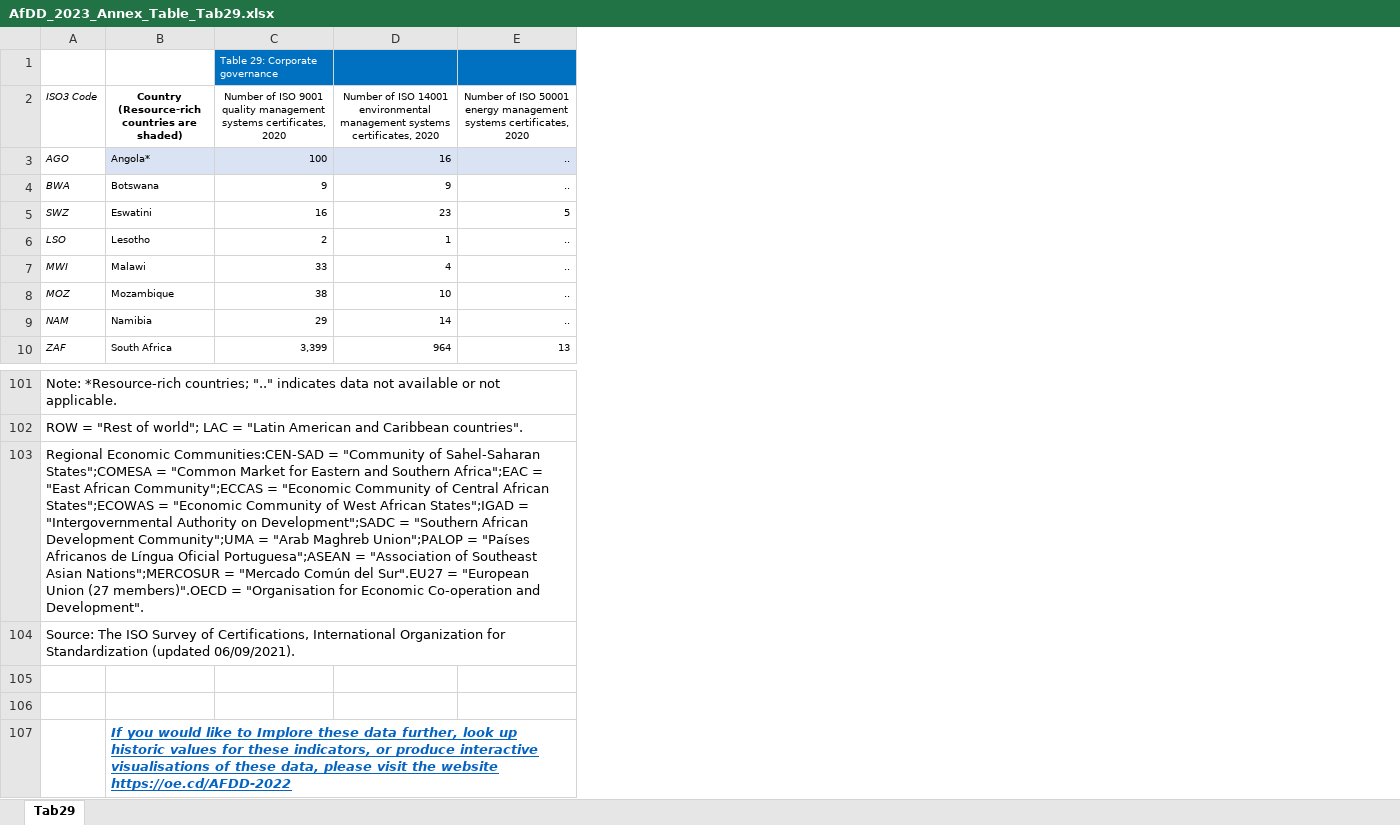
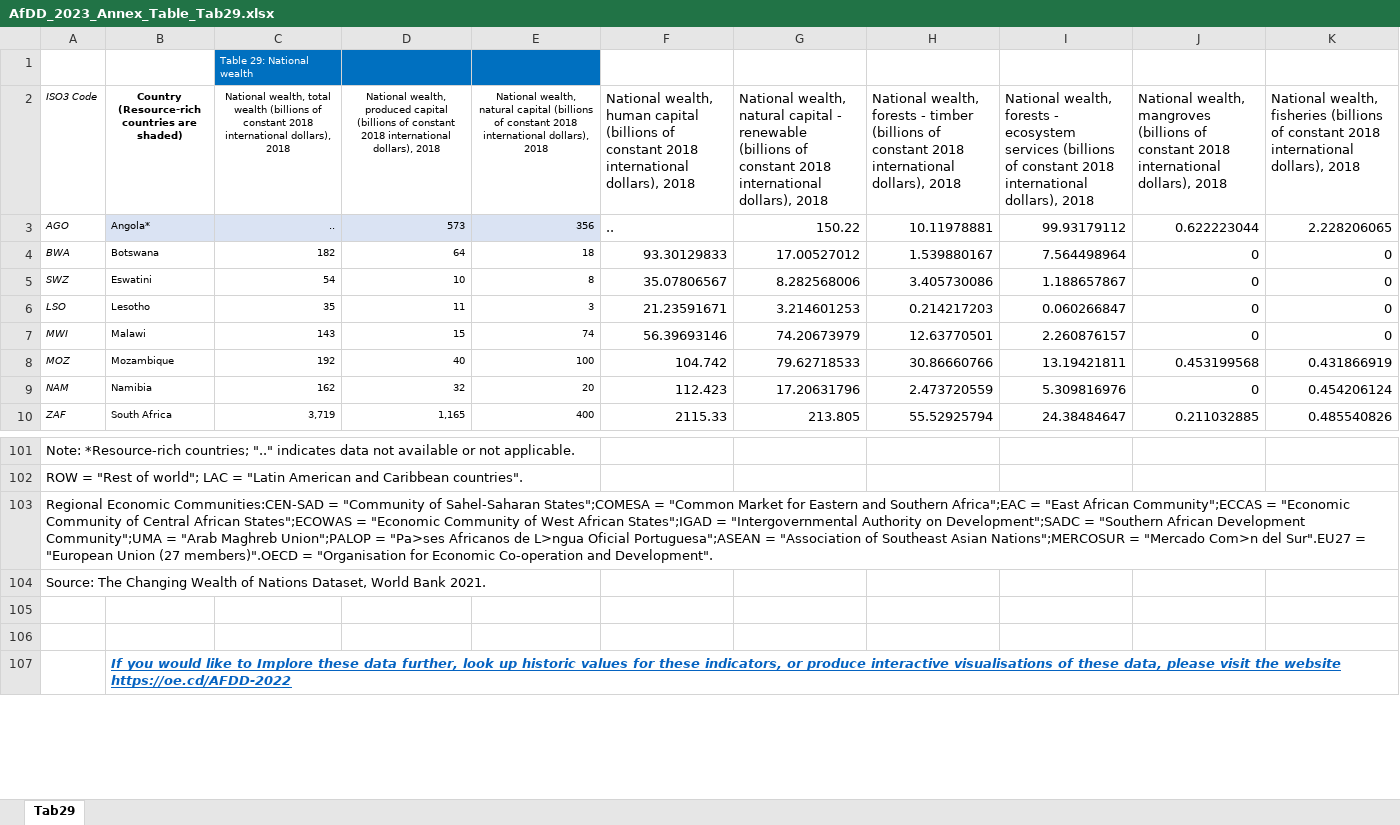
Before and after one commit to AfDDAnnex/AfDDDDAf2023, an Excel workbook: AfDD_2023_Annex_Table_Tab29.xlsx, sheet Tab29, drawn as a sheet; only a part is shown, gaps mark what is left out; values as stored, in another font and other column widths than the file's, no borders; removed rows and columns are numbered as before the commit, all else as after; the diff covers the shown part only; the diff names each change by its address in the sheet, - before the commit and + after, or states it on an @@ line.

```diff
--- a/AfDD_2023_Annex_Table_Tab29.xlsx (sheet Tab29)
+++ b/AfDD_2023_Annex_Table_Tab29.xlsx (sheet Tab29)
-column C, rows 1-10: Table 29: Corporate governance | Number of ISO 9001 quality management systems certificates, 2020 | 100 | 9 | 16 | 2 | 33 | 38 | 29 | 3,399
-column D, rows 2-10: Number of ISO 14001 environmental management systems certificates, 2020 | 16 | 9 | 23 | 1 | 4 | 10 | 14 | 964
-column E, rows 2-10: Number of ISO 50001 energy management systems certificates, 2020 | .. | .. | 5 | .. | .. | .. | .. | 13
+column C, rows 1-10: Table 29: National wealth | National wealth, total wealth (billions of constant 2018 international dollars), 2018 | .. | 182 | 54 | 35 | 143 | 192 | 162 | 3,719
+column D, rows 2-10: National wealth, produced capital (billions of constant 2018 international dollars), 2018 | 573 | 64 | 10 | 11 | 15 | 40 | 32 | 1,165
+column E, rows 2-10: National wealth, natural capital (billions of constant 2018 international dollars), 2018 | 356 | 18 | 8 | 3 | 74 | 100 | 20 | 400
+column F, rows 2-10: National wealth, human capital (billions of constant 2018 international dollars), 2018 | .. | 93.30129833 | 35.07806567 | 21.23591671 | 56.39693146 | 104.742 | 112.423 | 2115.33
+column G, rows 2-10: National wealth, natural capital - renewable (billions of constant 2018 international dollars), 2018 | 150.22 | 17.00527012 | 8.282568006 | 3.214601253 | 74.20673979 | 79.62718533 | 17.20631796 | 213.805
+column H, rows 2-10: National wealth, forests - timber (billions of constant 2018 international dollars), 2018 | 10.11978881 | 1.539880167 | 3.405730086 | 0.214217203 | 12.63770501 | 30.86660766 | 2.473720559 | 55.52925794
+column I, rows 2-10: National wealth, forests - ecosystem services (billions of constant 2018 international dollars), 2018 | 99.93179112 | 7.564498964 | 1.188657867 | 0.060266847 | 2.260876157 | 13.19421811 | 5.309816976 | 24.38484647
+column J, rows 2-10: National wealth, mangroves (billions of constant 2018 international dollars), 2018 | 0.622223044 | 0 | 0 | 0 | 0 | 0.453199568 | 0 | 0.211032885
+column K, rows 2-10: National wealth, fisheries (billions of constant 2018 international dollars), 2018 | 2.228206065 | 0 | 0 | 0 | 0 | 0.431866919 | 0.454206124 | 0.485540826
-A103 (ISO3 Code): …Union";PALOP = "Países Africanos de Língua Oficial Portuguesa";ASEAN = "Association of Southeast Asian Nations";MERCOSUR = "Mercado Común del Sur".EU27…
+A103 (ISO3 Code): …Union";PALOP = "Pa>ses Africanos de L>ngua Oficial Portuguesa";ASEAN = "Association of Southeast Asian Nations";MERCOSUR = "Mercado Com>n del Sur".EU27…
-A104 (ISO3 Code): Source: The ISO Survey of Certifications, International Organization for Standardization (updated 06/09/2021).
+A104 (ISO3 Code): Source: The Changing Wealth of Nations Dataset, World Bank 2021.
```
Also changed, not shown: 11 added columns elsewhere in this sheet, AfDD_2023_Annex_Table_Tab02.xlsx, AfDD_2023_Annex_Table_Tab03.xlsx, 32 other files.
